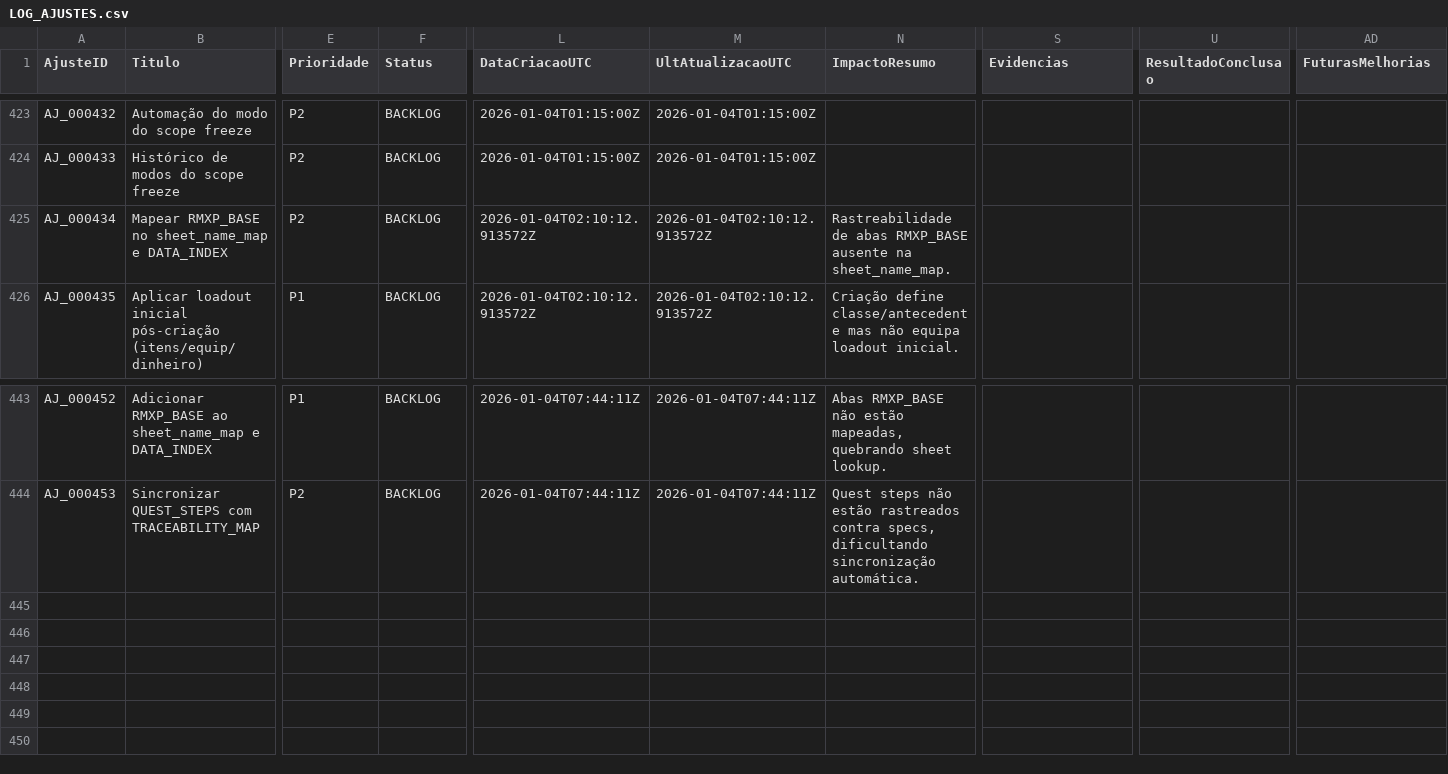
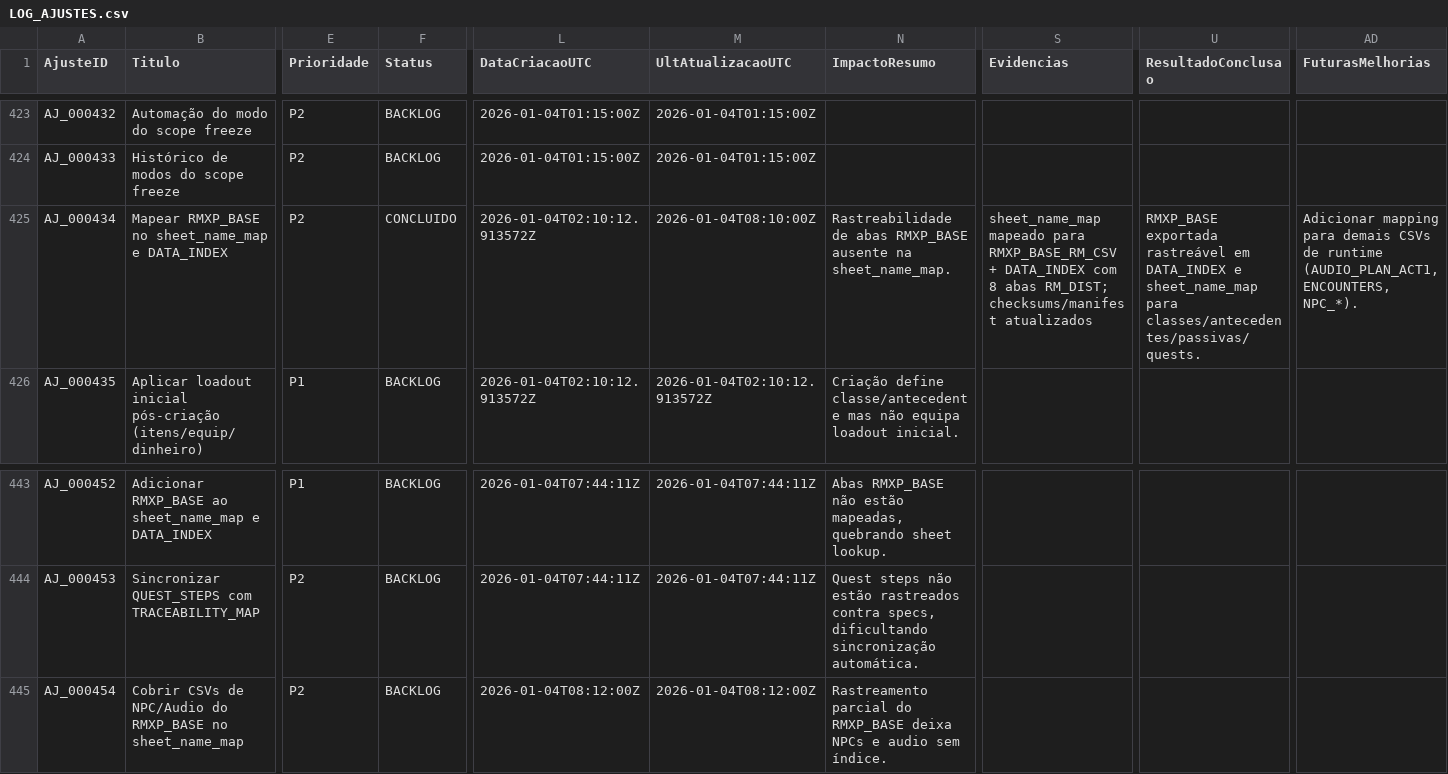
Before and after one commit to MartinFMelcop/Adventures_Unleashed_Rave_Master_Project, a CSV file: RM_QA/DATA/QA/LOG_AJUSTES.csv, drawn as a sheet; only a part is shown, gaps mark what is left out; rows hold the shown columns only; the diff names each change by its address in the sheet, - before the commit and + after, or states it on an @@ line.

Commit message:
Map RMXP_BASE runtime CSVs in indices

```diff
--- a/RM_QA/DATA/QA/LOG_AJUSTES.csv
+++ b/RM_QA/DATA/QA/LOG_AJUSTES.csv
-F425 (Status): BACKLOG
+F425 (Status): CONCLUIDO
-M425 (UltAtualizacaoUTC): 2026-01-04T02:10:12.913572Z
+M425 (UltAtualizacaoUTC): 2026-01-04T08:10:00Z
-S425 (Evidencias): (empty)
+S425 (Evidencias): sheet_name_map mapeado para RMXP_BASE_RM_CSV + DATA_INDEX com 8 abas RM_DIST; checksums/manifest atualizados
-U425 (ResultadoConclusao): (empty)
+U425 (ResultadoConclusao): RMXP_BASE exportada rastreável em DATA_INDEX e sheet_name_map para classes/antecedentes/passivas/quests.
-AD425 (FuturasMelhorias): (empty)
+AD425 (FuturasMelhorias): Adicionar mapping para demais CSVs de runtime (AUDIO_PLAN_ACT1, ENCOUNTERS, NPC_*).
+row 445: AJ_000454 | Cobrir CSVs de NPC/Audio do RMXP_BASE no sheet_name_map | P2 | BACKLOG | 2026-01-04T08:12:00Z | 2026-01-04T08:12:00Z | Rastreamento parcial do RMXP_BASE deixa NPCs e audio sem índice.
```
Also changed, not shown: 5 other files.
